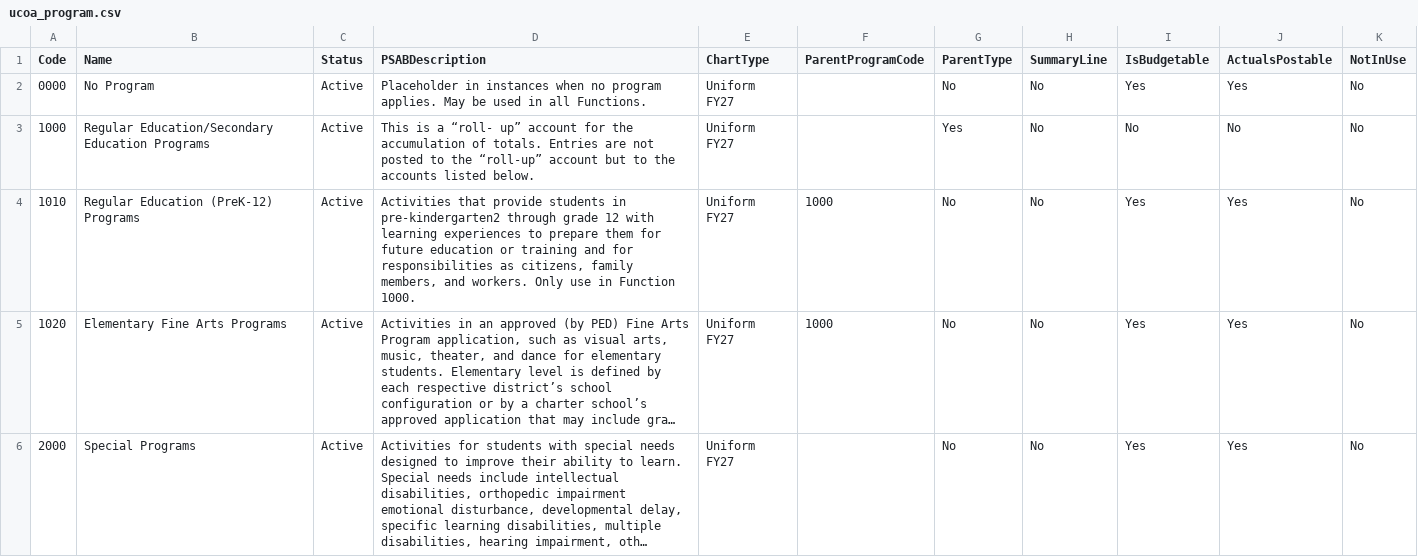
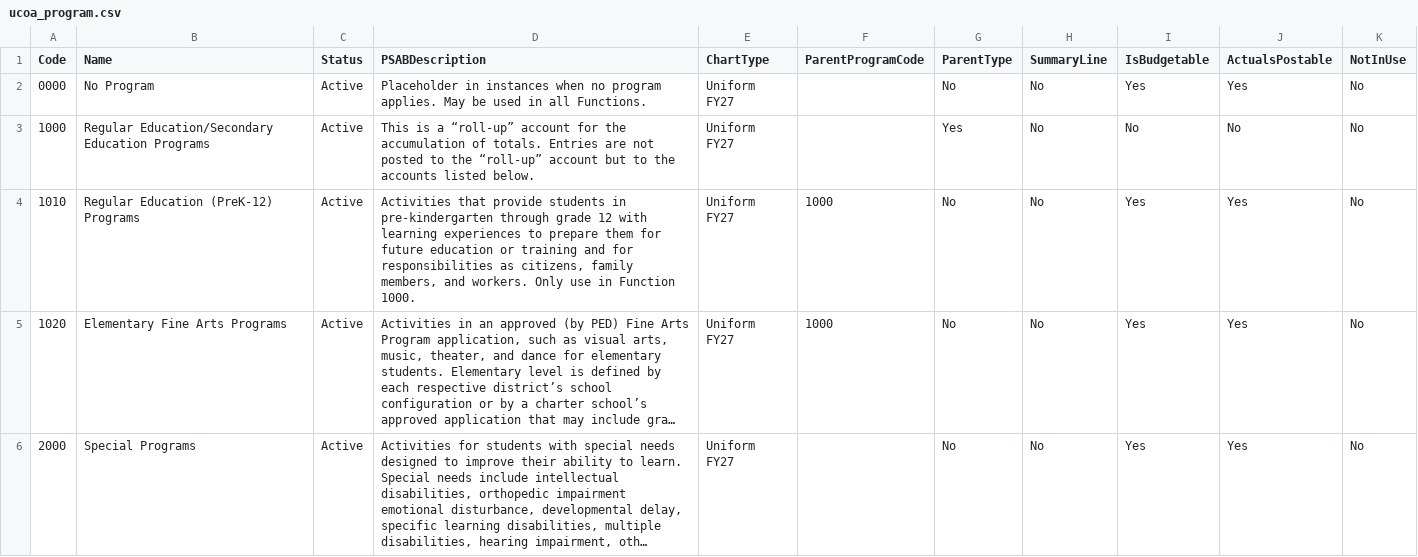
Before and after one commit to bobthehermit/UCOA_Lookup_App, a CSV file: data/ucoa_program.csv, drawn as a sheet; only a part is shown; long unchanged cells end in …; the diff covers the shown part only; the diff names each change by its address in the sheet, - before the commit and + after, or states it on an @@ line.

```diff
--- a/data/ucoa_program.csv
+++ b/data/ucoa_program.csv
-D3 (PSABDescription): …is a “roll- up” account for…
+D3 (PSABDescription): …is a “roll-up” account for…
-D4 (PSABDescription): …students in pre-kindergarten2 through grade…
+D4 (PSABDescription): …students in pre-kindergarten through grade…
```
Also changed, not shown: 3 edited cells elsewhere in this file, data/ucoa_function.csv, data/ucoa_fund.csv, 9 other files.
